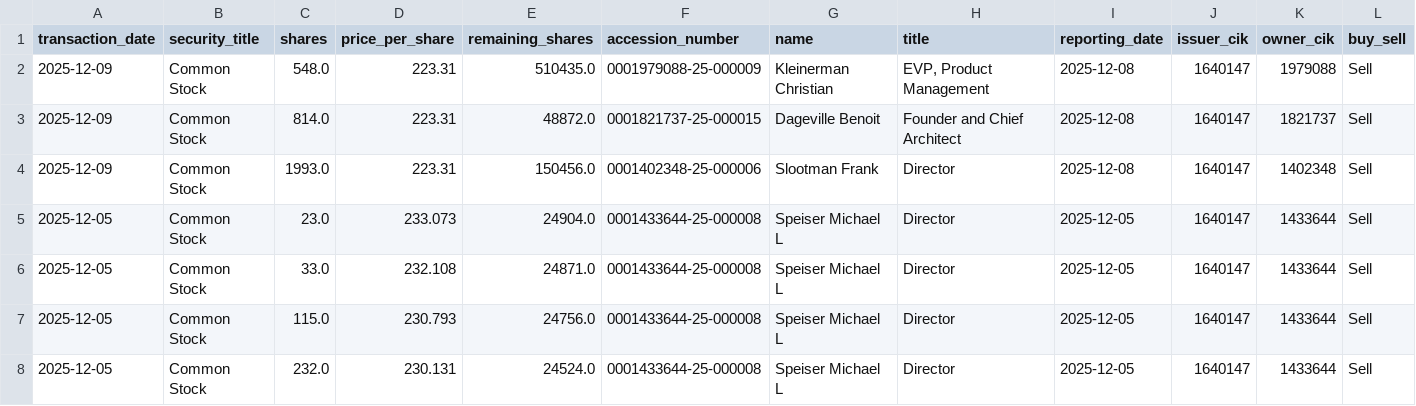
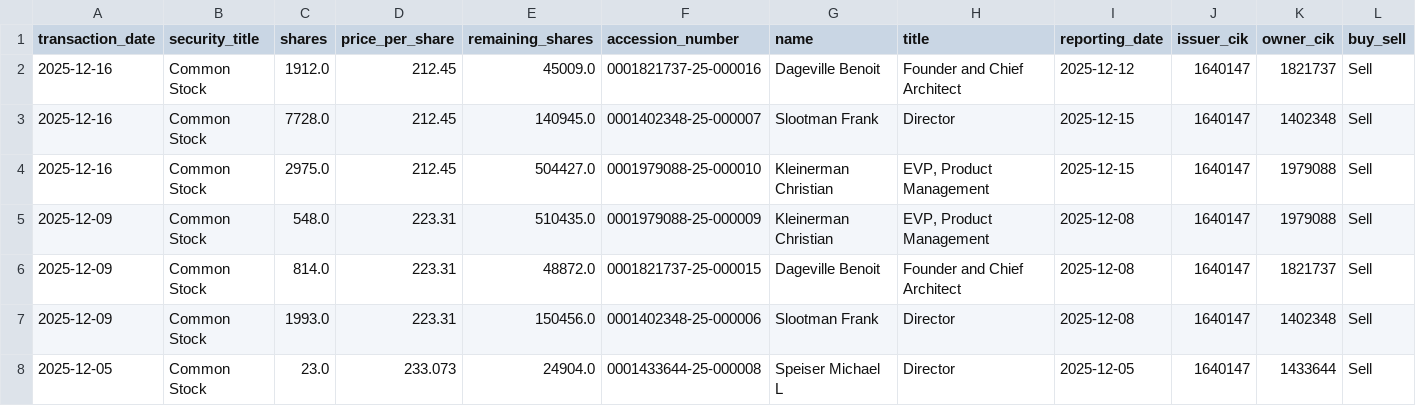
Before and after one commit to supertypeai/sectors_us_insider_trading, a CSV file: unlisted_security_titles_batch_2.csv, drawn as a sheet; only a part is shown; the shorter side is filled out with more unchanged rows; rows hold the shown columns only; the diff names each change by its address in the sheet, - before the commit and + after, or states it on an @@ line.

```diff
--- a/unlisted_security_titles_batch_2.csv
+++ b/unlisted_security_titles_batch_2.csv
+row 2: 2025-12-16 | Common Stock | 1912.0 | 212.45 | 45009.0 | 0001821737-25-000016 | Dageville Benoit | Founder and Chief Architect | 2025-12-12 | 1640147 | 1821737 | Sell
+row 3: 2025-12-16 | Common Stock | 7728.0 | 212.45 | 140945.0 | 0001402348-25-000007 | Slootman Frank | Director | 2025-12-15 | 1640147 | 1402348 | Sell
+row 4: 2025-12-16 | Common Stock | 2975.0 | 212.45 | 504427.0 | 0001979088-25-000010 | Kleinerman Christian | EVP, Product Management | 2025-12-15 | 1640147 | 1979088 | Sell
```
